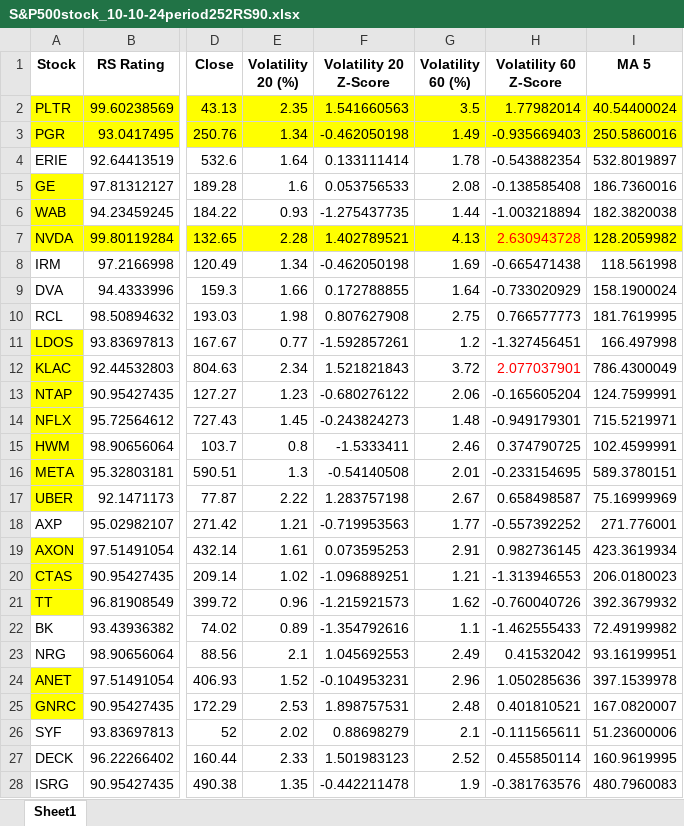
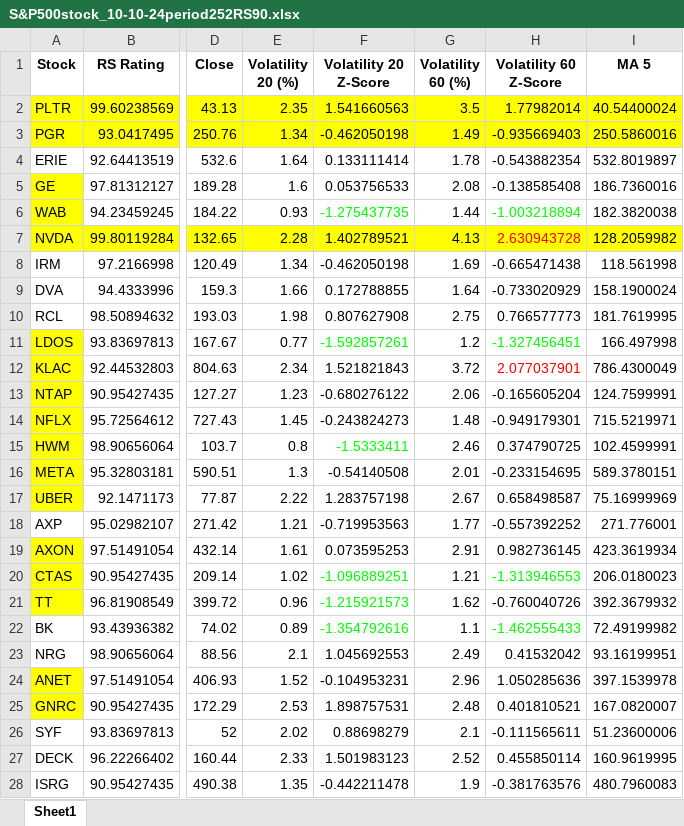
Before and after one commit to ckkyue/StockAnalysis, an Excel workbook: Result/10-10-24/S&P500stock_10-10-24period252RS90.xlsx, sheet Sheet1, drawn as a sheet; only a part is shown, gaps mark what is left out; values as stored, in another font and other column widths than the file's, no borders; the diff names each change by its address in the sheet, - before the commit and + after, or states it on an @@ line.

```diff
--- a/Result/10-10-24/S&P500stock_10-10-24period252RS90.xlsx (sheet Sheet1)
+++ b/Result/10-10-24/S&P500stock_10-10-24period252RS90.xlsx (sheet Sheet1)
-F6 text colour: black
+F6 text colour: #00FF00
-H6 text colour: black
+H6 text colour: #00FF00
-F11 text colour: black
+F11 text colour: #00FF00
-H11 text colour: black
+H11 text colour: #00FF00
-F15 text colour: black
+F15 text colour: #00FF00
-F20:F22 text colour: black
+F20:F22 text colour: #00FF00
-H20 text colour: black
+H20 text colour: #00FF00
-H22 text colour: black
+H22 text colour: #00FF00
```
Also changed, not shown: Result/10-10-24/NASDAQstock_10-10-24period252RS90.xlsx, 3 other files.
